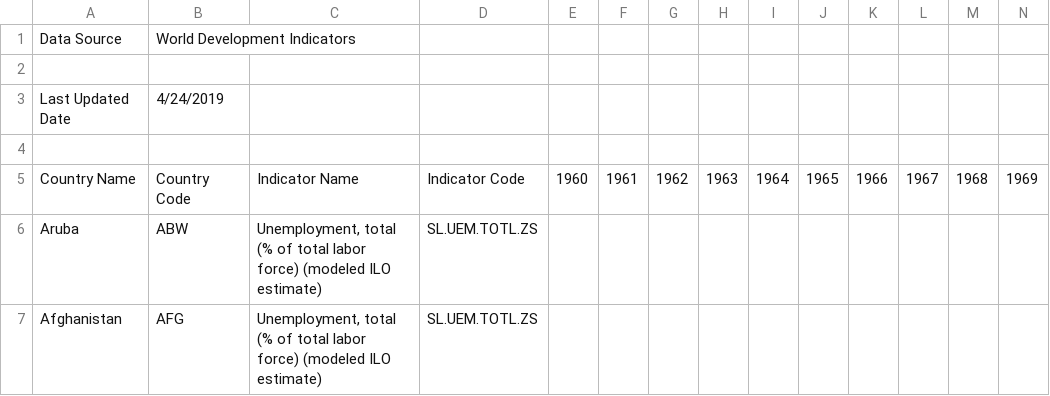
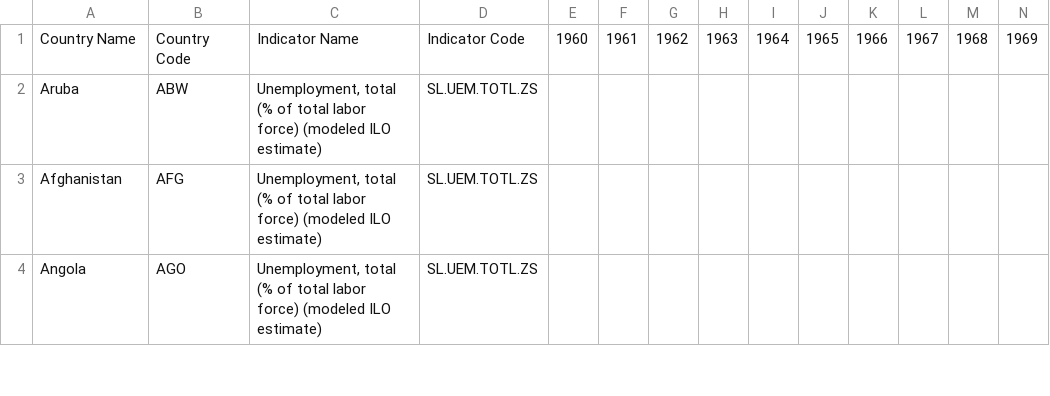
Before and after one commit to kehindemary/MyProjects, a CSV file: world_unemployment_rate.csv, drawn as a sheet; only a part is shown; the shorter side is filled out with more unchanged rows; rows hold the shown columns only; the diff names each change by its address in the sheet, - before the commit and + after, or states it on an @@ line.

```diff
--- a/world_unemployment_rate.csv
+++ b/world_unemployment_rate.csv
-row 1: Data Source | World Development Indicators
-row 2: (empty)
-row 3: Last Updated Date | 4/24/2019
-row 4: (empty)
```
Also changed, not shown: 1 other file.
